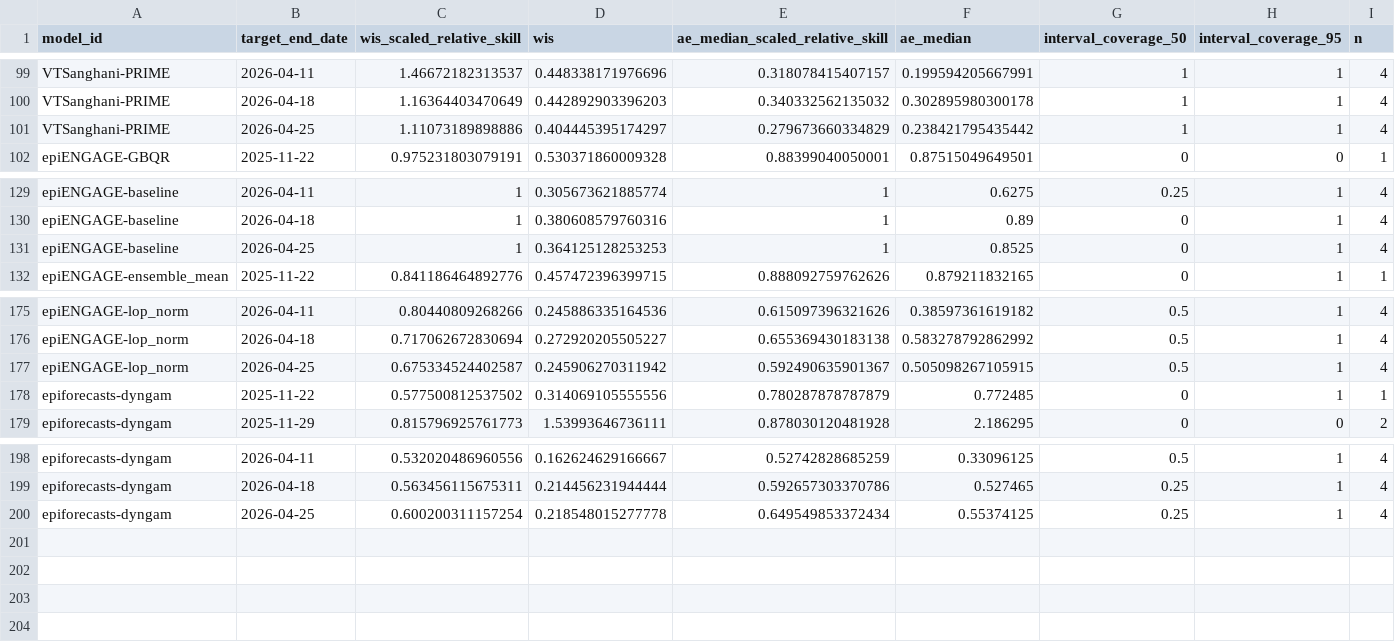
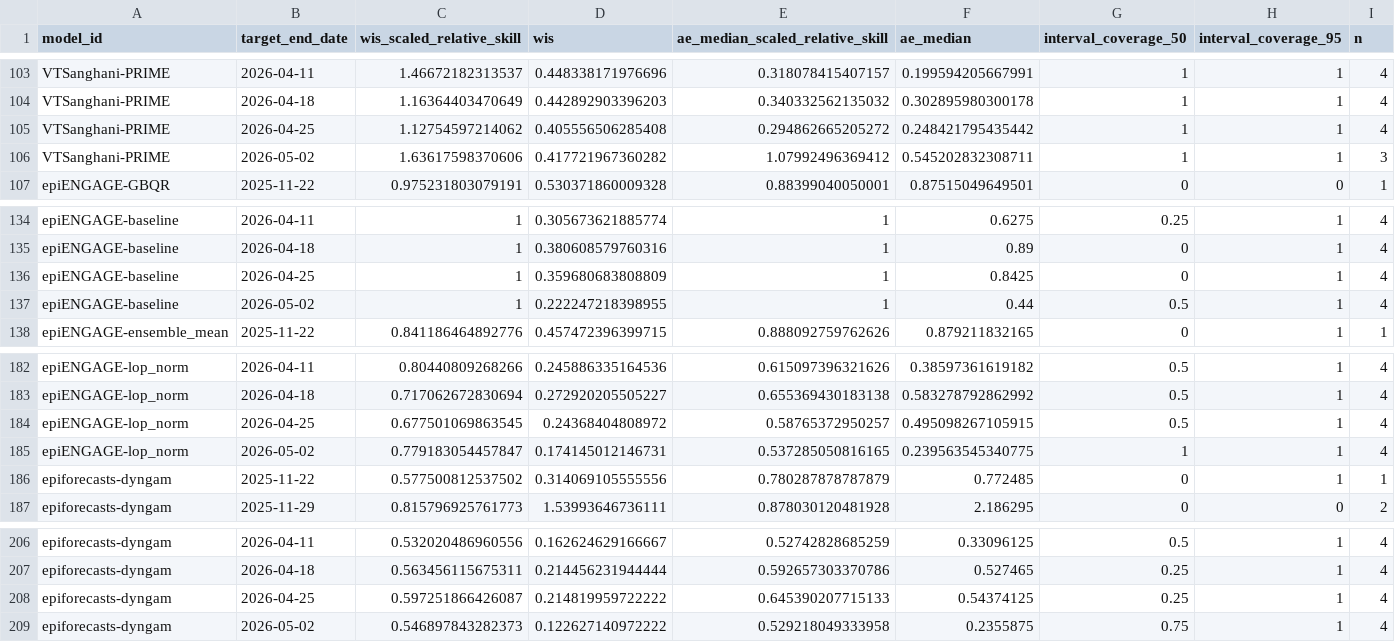
Before and after one commit to reichlab/metrocast-dashboard, a CSV file: scores/ILI ED visits pct/Full season/target_end_date/scores.csv, drawn as a sheet; only a part is shown, gaps mark what is left out; the diff covers the shown part only.

```diff
--- a/scores/ILI ED visits pct/Full season/target_end_date/scores.csv
+++ b/scores/ILI ED visits pct/Full season/target_end_date/scores.csv
@@ -100,3 +104,4 @@
 "VTSanghani-PRIME",2026-04-18,1.16364403470649,0.442892903396203,0.340332562135032,0.302895980300178,1,1,4
-"VTSanghani-PRIME",2026-04-25,1.11073189898886,0.404445395174297,0.279673660334829,0.238421795435442,1,1,4
+"VTSanghani-PRIME",2026-04-25,1.12754597214062,0.405556506285408,0.294862665205272,0.248421795435442,1,1,4
+"VTSanghani-PRIME",2026-05-02,1.63617598370606,0.417721967360282,1.07992496369412,0.545202832308711,1,1,3
 "epiENGAGE-GBQR",2025-11-22,0.975231803079191,0.530371860009328,0.88399040050001,0.87515049649501,0,0,1
@@ -130,3 +135,4 @@
 "epiENGAGE-baseline",2026-04-18,1,0.380608579760316,1,0.89,0,1,4
-"epiENGAGE-baseline",2026-04-25,1,0.364125128253253,1,0.8525,0,1,4
+"epiENGAGE-baseline",2026-04-25,1,0.359680683808809,1,0.8425,0,1,4
+"epiENGAGE-baseline",2026-05-02,1,0.222247218398955,1,0.44,0.5,1,4
 "epiENGAGE-ensemble_mean",2025-11-22,0.841186464892776,0.457472396399715,0.888092759762626,0.879211832165,0,1,1
@@ -176,3 +183,4 @@
 "epiENGAGE-lop_norm",2026-04-18,0.717062672830694,0.272920205505227,0.655369430183138,0.583278792862992,0.5,1,4
-"epiENGAGE-lop_norm",2026-04-25,0.675334524402587,0.245906270311942,0.592490635901367,0.505098267105915,0.5,1,4
+"epiENGAGE-lop_norm",2026-04-25,0.677501069863545,0.24368404808972,0.58765372950257,0.495098267105915,0.5,1,4
+"epiENGAGE-lop_norm",2026-05-02,0.779183054457847,0.174145012146731,0.537285050816165,0.239563545340775,1,1,4
 "epiforecasts-dyngam",2025-11-22,0.577500812537502,0.314069105555556,0.780287878787879,0.772485,0,1,1
@@ -199,2 +207,3 @@
 "epiforecasts-dyngam",2026-04-18,0.563456115675311,0.214456231944444,0.592657303370786,0.527465,0.25,1,4
-"epiforecasts-dyngam",2026-04-25,0.600200311157254,0.218548015277778,0.649549853372434,0.55374125,0.25,1,4
+"epiforecasts-dyngam",2026-04-25,0.597251866426087,0.214819959722222,0.645390207715133,0.54374125,0.25,1,4
+"epiforecasts-dyngam",2026-05-02,0.546897843282373,0.122627140972222,0.529218049333958,0.2355875,0.75,1,4
```
Also changed, not shown: 5 added rows and 22 edited cells elsewhere in this file, scores/Flu ED visits pct/Full season/location/scores.csv, scores/Flu ED visits pct/Full season/reference_date/scores.csv, 17 other files.
